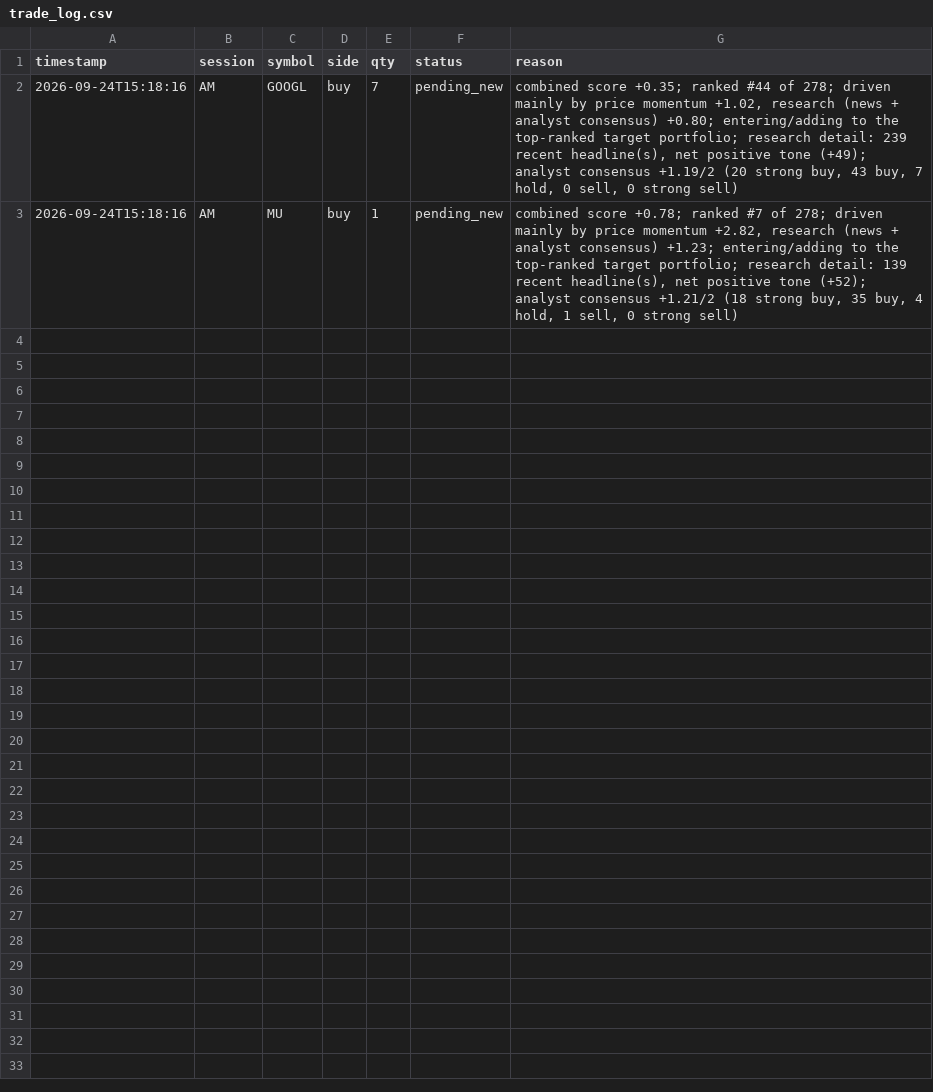
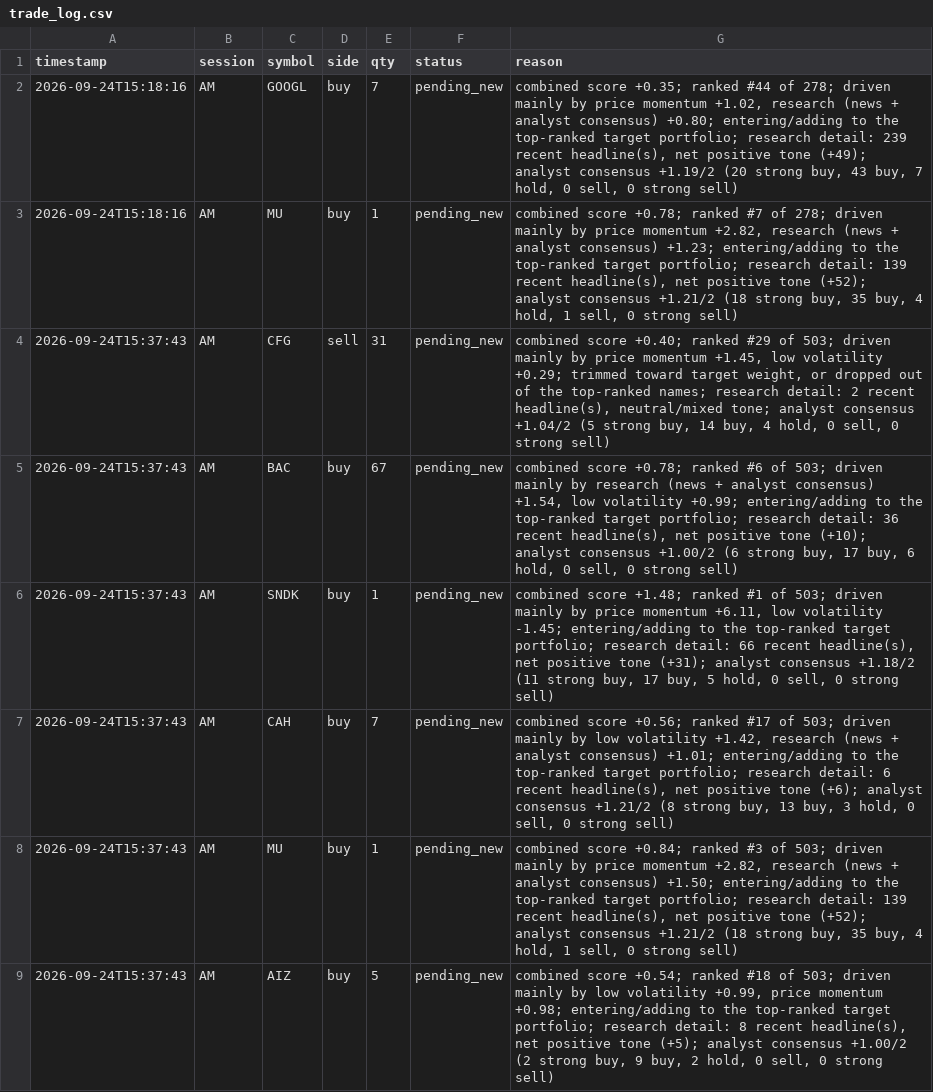
Before and after one commit to mpumitsuela-dotcom/S-P-500, a CSV file: trade_log.csv, drawn as a sheet; the diff names each change by its address in the sheet, - before the commit and + after, or states it on an @@ line.

```diff
--- a/trade_log.csv
+++ b/trade_log.csv
+row 4: 2026-09-24T15:37:43 | AM | CFG | sell | 31 | pending_new | combined score +0.40; ranked #29 of 503; driven mainly by price momentum +1.45, low volatility +0.29; trimmed toward target weight, or dropped out of the top-ranked names; research detail: 2 recent headline(s), neutral/mixed tone; analyst consensus +1.04/2 (5 strong buy, 14 buy, 4 hold, 0 sell, 0 strong sell)
+row 5: 2026-09-24T15:37:43 | AM | BAC | buy | 67 | pending_new | combined score +0.78; ranked #6 of 503; driven mainly by research (news + analyst consensus) +1.54, low volatility +0.99; entering/adding to the top-ranked target portfolio; research detail: 36 recent headline(s), net positive tone (+10); analyst consensus +1.00/2 (6 strong buy, 17 buy, 6 hold, 0 sell, 0 strong sell)
+row 6: 2026-09-24T15:37:43 | AM | SNDK | buy | 1 | pending_new | combined score +1.48; ranked #1 of 503; driven mainly by price momentum +6.11, low volatility -1.45; entering/adding to the top-ranked target portfolio; research detail: 66 recent headline(s), net positive tone (+31); analyst consensus +1.18/2 (11 strong buy, 17 buy, 5 hold, 0 sell, 0 strong sell)
+row 7: 2026-09-24T15:37:43 | AM | CAH | buy | 7 | pending_new | combined score +0.56; ranked #17 of 503; driven mainly by low volatility +1.42, research (news + analyst consensus) +1.01; entering/adding to the top-ranked target portfolio; research detail: 6 recent headline(s), net positive tone (+6); analyst consensus +1.21/2 (8 strong buy, 13 buy, 3 hold, 0 sell, 0 strong sell)
+row 8: 2026-09-24T15:37:43 | AM | MU | buy | 1 | pending_new | combined score +0.84; ranked #3 of 503; driven mainly by price momentum +2.82, research (news + analyst consensus) +1.50; entering/adding to the top-ranked target portfolio; research detail: 139 recent headline(s), net positive tone (+52); analyst consensus +1.21/2 (18 strong buy, 35 buy, 4 hold, 1 sell, 0 strong sell)
+row 9: 2026-09-24T15:37:43 | AM | AIZ | buy | 5 | pending_new | combined score +0.54; ranked #18 of 503; driven mainly by low volatility +0.99, price momentum +0.98; entering/adding to the top-ranked target portfolio; research detail: 8 recent headline(s), net positive tone (+5); analyst consensus +1.00/2 (2 strong buy, 9 buy, 2 hold, 0 sell, 0 strong sell)
```
Also changed, not shown: 2 other files.
